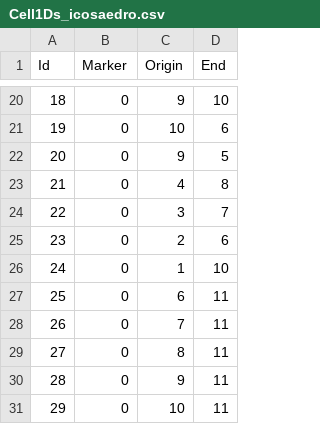
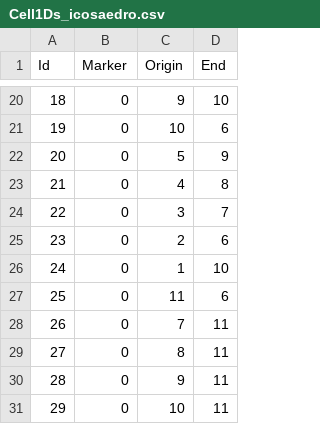
Before and after one commit to ariannaeesposito/ProgettoPCS2025, a CSV file: Progetto2025/PolygonalMesh/Cell1Ds_icosaedro.csv, drawn as a sheet; only a part is shown, gaps mark what is left out.

Commit message:
corretto in parte cell2D icosaedro

```diff
--- a/Progetto2025/PolygonalMesh/Cell1Ds_icosaedro.csv
+++ b/Progetto2025/PolygonalMesh/Cell1Ds_icosaedro.csv
@@ -21,3 +21,3 @@ Id;Marker;Origin;End
 19;0;10;6
-20;0;9;5
+20;0;5;9
 21;0;4;8
@@ -26,3 +26,3 @@ Id;Marker;Origin;End
 24;0;1;10
-25;0;6;11
+25;0;11;6
 26;0;7;11
```
Also changed, not shown: Progetto2025/PolygonalMesh/Cell0Ds_icosaedro.csv, Progetto2025/PolygonalMesh/Cell2Ds_icosaedro.csv, 7 other files.
